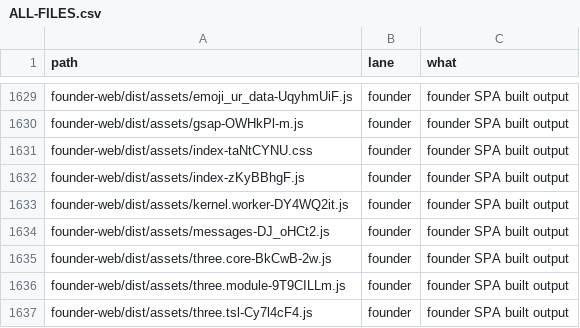
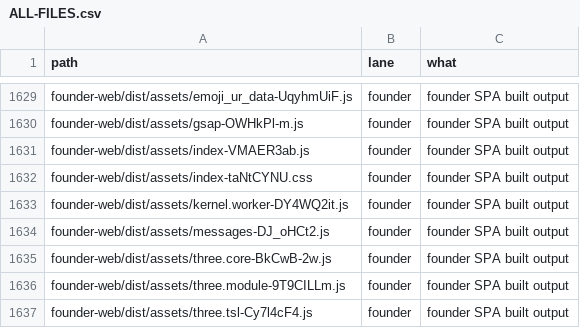
Before and after one commit to naumansherwani/ANEXOMAIL-WORKSPACE, a CSV file: lanes/ALL-FILES.csv, drawn as a sheet; only a part is shown, gaps mark what is left out.

```diff
--- a/lanes/ALL-FILES.csv
+++ b/lanes/ALL-FILES.csv
@@ -1630,4 +1630,4 @@ founder-web/dist/assets/emoji_ur_data-UqyhmUiF.js,founder,"founder SPA built out
 founder-web/dist/assets/gsap-OWHkPl-m.js,founder,"founder SPA built output"
+founder-web/dist/assets/index-VMAER3ab.js,founder,"founder SPA built output"
 founder-web/dist/assets/index-taNtCYNU.css,founder,"founder SPA built output"
-founder-web/dist/assets/index-zKyBBhgF.js,founder,"founder SPA built output"
 founder-web/dist/assets/kernel.worker-DY4WQ2it.js,founder,"founder SPA built output"
```
Also changed, not shown: 19 other files.
